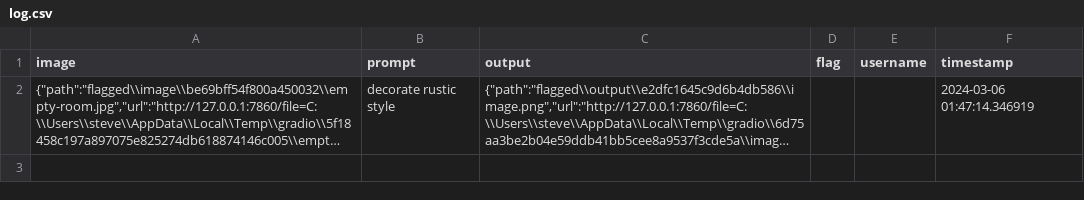
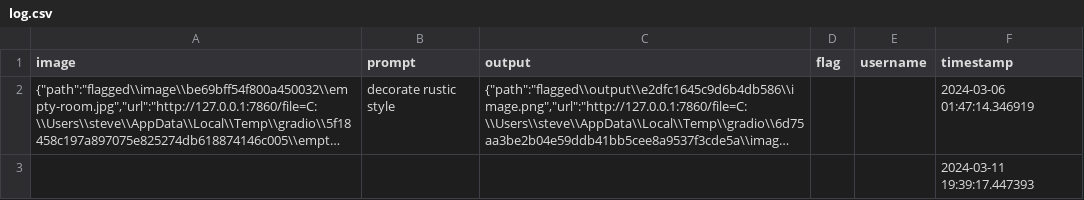
Before and after one commit to StevenJGilb/Stag-AI, a CSV file: flagged/log.csv, drawn as a sheet; long unchanged cells end in …; the diff names each change by its address in the sheet, - before the commit and + after, or states it on an @@ line.

Commit message:
Added Code and Demo Flag Video

```diff
--- a/flagged/log.csv
+++ b/flagged/log.csv
+row 3:  |  |  |  |  | 2024-03-11 19:39:17.447393
```
Also changed, not shown: 4 other files.
